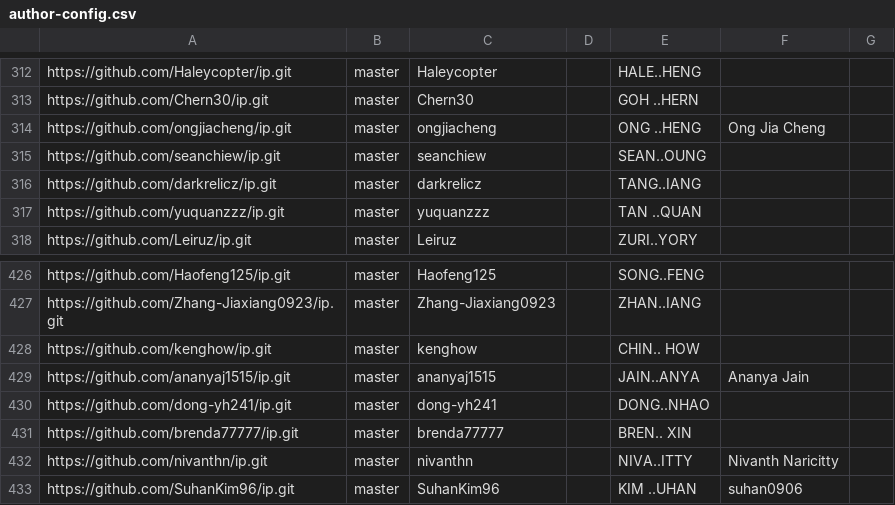
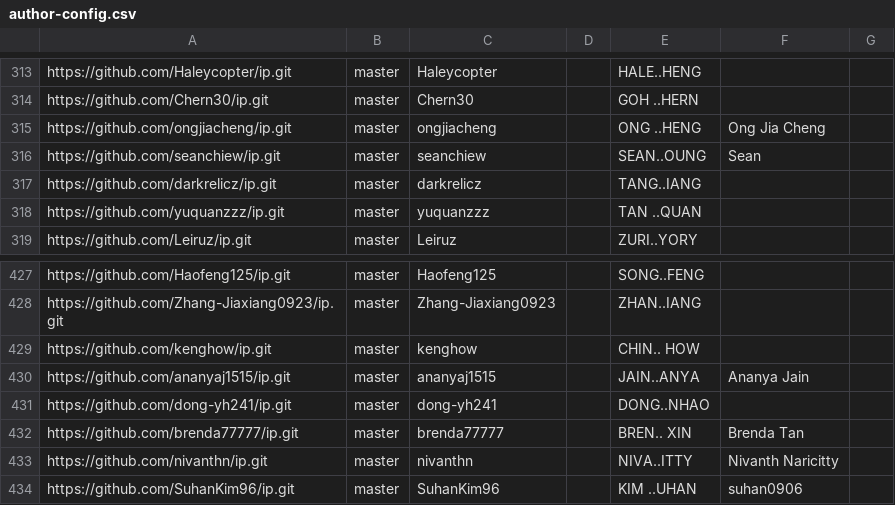
Before and after one commit to NUS-CS2103-AY2526-S2/ip-dashboard, a CSV file: config/author-config.csv, drawn as a sheet; only a part is shown, gaps mark what is left out; the diff covers the shown part only.

```diff
--- a/config/author-config.csv
+++ b/config/author-config.csv
@@ -314,3 +315,3 @@ https://github.com/Chern30/ip.git,master,Chern30,,GOH ..HERN,,
 https://github.com/ongjiacheng/ip.git,master,ongjiacheng,,ONG ..HENG,Ong Jia Cheng,
-https://github.com/seanchiew/ip.git,master,seanchiew,,SEAN..OUNG,,
+https://github.com/seanchiew/ip.git,master,seanchiew,,SEAN..OUNG,Sean,
 https://github.com/darkrelicz/ip.git,master,darkrelicz,,TANG..IANG,,
@@ -430,3 +431,3 @@ https://github.com/ananyaj1515/ip.git,master,ananyaj1515,,JAIN..ANYA,Ananya Jain
 https://github.com/dong-yh241/ip.git,master,dong-yh241,,DONG..NHAO,,
-https://github.com/brenda77777/ip.git,master,brenda77777,,BREN.. XIN,,
+https://github.com/brenda77777/ip.git,master,brenda77777,,BREN.. XIN,Brenda Tan,
 https://github.com/nivanthn/ip.git,master,nivanthn,,NIVA..ITTY,Nivanth Naricitty,
```
Also changed, not shown: 1 added row and 5 edited cells elsewhere in this file, config/repo-config.csv.
